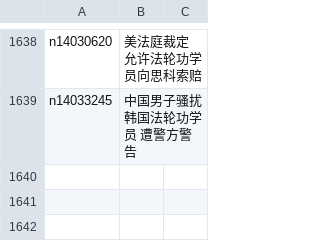
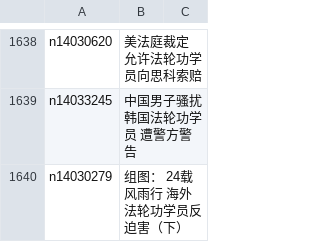
Before and after one commit to epic-marker/epoch-special, a CSV file: indexes/nf4386.csv, drawn as a sheet; only a part is shown, gaps mark what is left out; the diff names each change by its address in the sheet, - before the commit and + after, or states it on an @@ line.

```diff
--- a/indexes/nf4386.csv
+++ b/indexes/nf4386.csv
+row 1640: n14030279 | 组图： 24载风雨行 海外法轮功学员反迫害（下）
```
Also changed, not shown: 24 other files.
